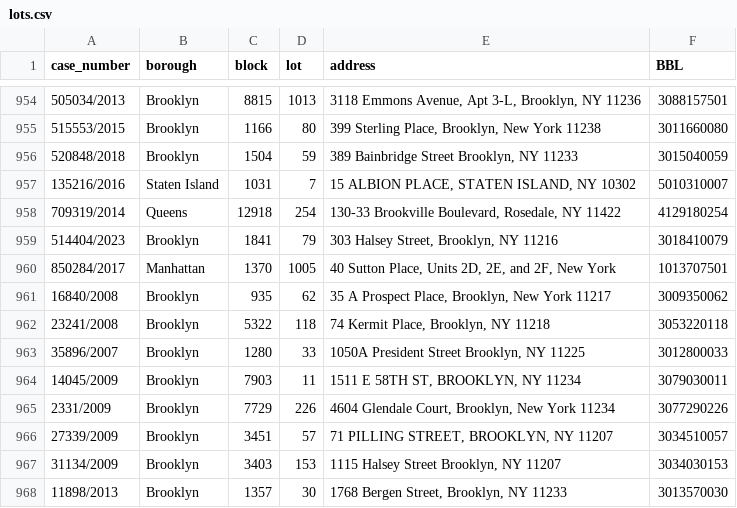
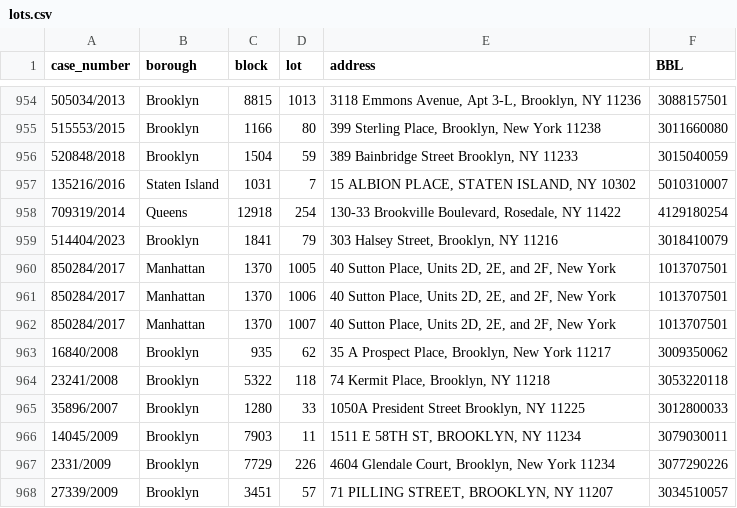
Before and after one commit to ivoytov/manhattan, a CSV file: foreclosures/lots.csv, drawn as a sheet; only a part is shown, gaps mark what is left out; the shorter side is filled out with more unchanged rows; the diff names each change by its address in the sheet, - before the commit and + after, or states it on an @@ line.

```diff
--- a/foreclosures/lots.csv
+++ b/foreclosures/lots.csv
+row 961: 850284/2017 | Manhattan | 1370 | 1006 | 40 Sutton Place, Units 2D, 2E, and 2F, New York | 1013707501
+row 962: 850284/2017 | Manhattan | 1370 | 1007 | 40 Sutton Place, Units 2D, 2E, and 2F, New York | 1013707501
```
Also changed, not shown: 1 other file.
